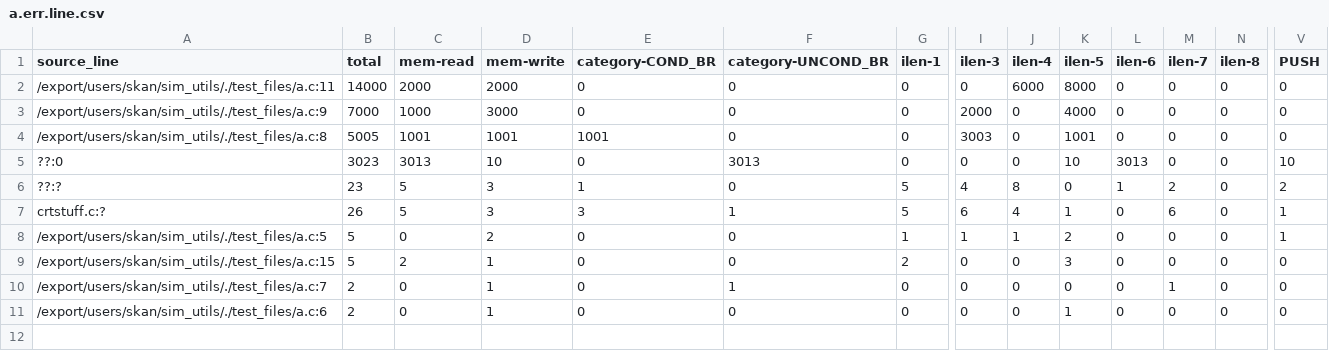
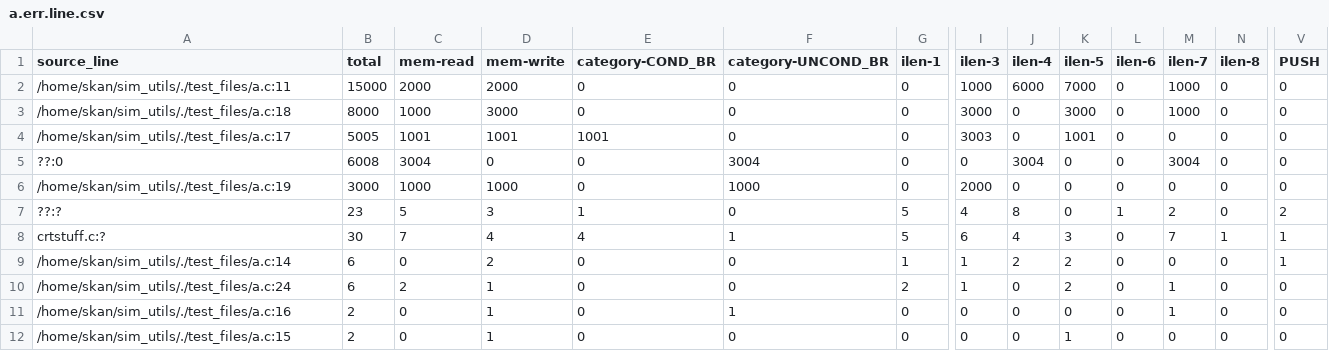
Before and after one commit to KanRobert/sim_utils, a CSV file: test_files/a.err.line.csv, drawn as a sheet; only a part is shown, gaps mark what is left out; addresses are those after the commit; rows hold the shown columns only; the diff names each change by its address in the sheet, - before the commit and + after, or states it on an @@ line.

```diff
--- a/test_files/a.err.line.csv
+++ b/test_files/a.err.line.csv
-A2 (source_line): /export/users/skan/sim_utils/./test_files/a.c:11
+A2 (source_line): /home/skan/sim_utils/./test_files/a.c:11
-B2 (total): 14000
+B2 (total): 15000
-I2 (ilen-3): 0
+I2 (ilen-3): 1000
-K2 (ilen-5): 8000
+K2 (ilen-5): 7000
-M2:M3 (ilen-7): 0
+M2:M3 (ilen-7): 1000
-A3 (source_line): /export/users/skan/sim_utils/./test_files/a.c:9
+A3 (source_line): /home/skan/sim_utils/./test_files/a.c:18
-B3 (total): 7000
+B3 (total): 8000
-I3 (ilen-3): 2000
+I3 (ilen-3): 3000
-K3 (ilen-5): 4000
+K3 (ilen-5): 3000
-A4 (source_line): /export/users/skan/sim_utils/./test_files/a.c:8
+A4 (source_line): /home/skan/sim_utils/./test_files/a.c:17
-B5 (total): 3023
+B5 (total): 6008
-C5 (mem-read): 3013
+C5 (mem-read): 3004
-D5 (mem-write): 10
+D5 (mem-write): 0
-F5 (category-UNCOND_BR): 3013
+F5 (category-UNCOND_BR): 3004
-J5 (ilen-4): 0
+J5 (ilen-4): 3004
-K5 (ilen-5): 10
+K5 (ilen-5): 0
-L5 (ilen-6): 3013
+L5 (ilen-6): 0
-M5 (ilen-7): 0
+M5 (ilen-7): 3004
-V5 (PUSH): 10
+V5 (PUSH): 0
+row 6: /home/skan/sim_utils/./test_files/a.c:19 | 3000 | 1000 | 1000 | 0 | 1000 | 0 | 2000 | 0 | 0 | 0 | 0 | 0 | 0
-B8 (total): 26
+B8 (total): 30
-C8 (mem-read): 5
+C8 (mem-read): 7
-D8 (mem-write): 3
+D8 (mem-write): 4
-E8 (category-COND_BR): 3
+E8 (category-COND_BR): 4
-K8 (ilen-5): 1
+K8 (ilen-5): 3
-M8 (ilen-7): 6
+M8 (ilen-7): 7
-N8 (ilen-8): 0
+N8 (ilen-8): 1
-A9 (source_line): /export/users/skan/sim_utils/./test_files/a.c:5
+A9 (source_line): /home/skan/sim_utils/./test_files/a.c:14
-B9:B10 (total): 5
+B9:B10 (total): 6
-J9 (ilen-4): 1
+J9 (ilen-4): 2
-A10 (source_line): /export/users/skan/sim_utils/./test_files/a.c:15
+A10 (source_line): /home/skan/sim_utils/./test_files/a.c:24
-I10 (ilen-3): 0
+I10 (ilen-3): 1
-K10 (ilen-5): 3
+K10 (ilen-5): 2
-M10 (ilen-7): 0
+M10 (ilen-7): 1
-A11 (source_line): /export/users/skan/sim_utils/./test_files/a.c:7
+A11 (source_line): /home/skan/sim_utils/./test_files/a.c:16
-A12 (source_line): /export/users/skan/sim_utils/./test_files/a.c:6
+A12 (source_line): /home/skan/sim_utils/./test_files/a.c:15
```
Also changed, not shown: test_files/a.err.bb.csv, test_files/a.err.f.csv, 9 other files.
